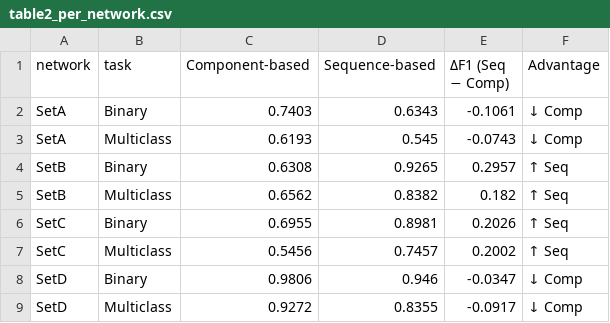
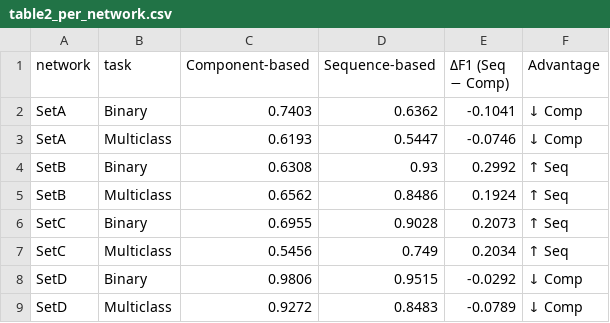
Before and after one commit to koumajos/ddos-results-analysis, a CSV file: Q1/tables/table2_per_network.csv, drawn as a sheet.

```diff
--- a/Q1/tables/table2_per_network.csv
+++ b/Q1/tables/table2_per_network.csv
@@ -1,9 +1,9 @@
 network,task,Component-based,Sequence-based,ΔF1 (Seq − Comp),Advantage
-SetA,Binary,0.7403,0.6343,-0.1061,↓ Comp
-SetA,Multiclass,0.6193,0.545,-0.0743,↓ Comp
-SetB,Binary,0.6308,0.9265,0.2957,↑ Seq
-SetB,Multiclass,0.6562,0.8382,0.182,↑ Seq
-SetC,Binary,0.6955,0.8981,0.2026,↑ Seq
-SetC,Multiclass,0.5456,0.7457,0.2002,↑ Seq
-SetD,Binary,0.9806,0.946,-0.0347,↓ Comp
-SetD,Multiclass,0.9272,0.8355,-0.0917,↓ Comp
+SetA,Binary,0.7403,0.6362,-0.1041,↓ Comp
+SetA,Multiclass,0.6193,0.5447,-0.0746,↓ Comp
+SetB,Binary,0.6308,0.93,0.2992,↑ Seq
+SetB,Multiclass,0.6562,0.8486,0.1924,↑ Seq
+SetC,Binary,0.6955,0.9028,0.2073,↑ Seq
+SetC,Multiclass,0.5456,0.749,0.2034,↑ Seq
+SetD,Binary,0.9806,0.9515,-0.0292,↓ Comp
+SetD,Multiclass,0.9272,0.8483,-0.0789,↓ Comp
```
Also changed, not shown: Q1/tables/table4_statistical_tests.csv, Q1/tables/table4_statistical_tests_full.csv, 31 other files.
